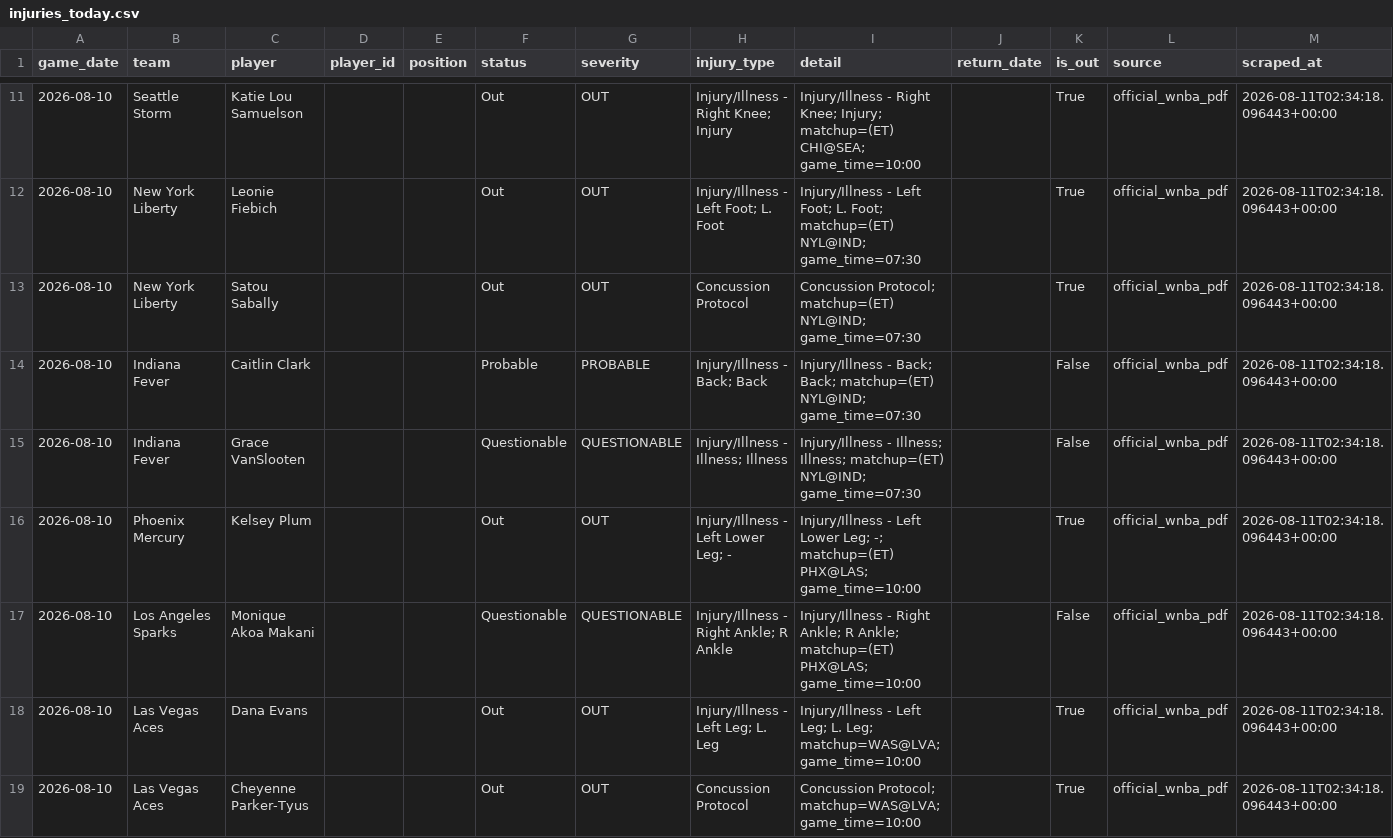
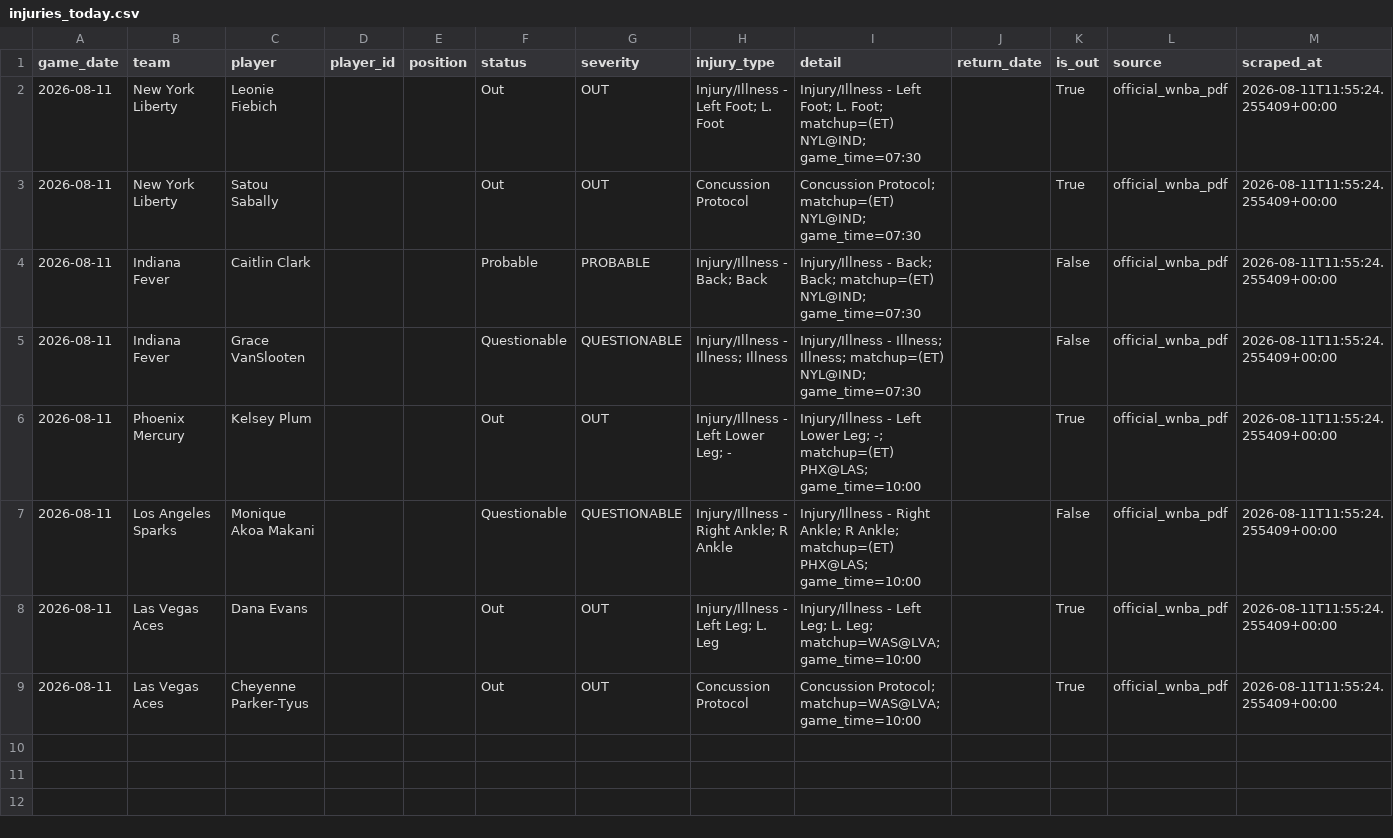
Before and after one commit to bigtyme2k3/wnba-model, a CSV file: data/raw/injuries_today.csv, drawn as a sheet; only a part is shown, gaps mark what is left out; the diff covers the shown part only.

```diff
--- a/data/raw/injuries_today.csv
+++ b/data/raw/injuries_today.csv
@@ -11,9 +2,8 @@ game_date,team,player,player_id,position,status,severity,injury_type,detail,retu
-2026-08-10,Seattle Storm,Katie Lou Samuelson,,,Out,OUT,Injury/Illness - Right Knee; Injury,Injury/Illness - Right Knee; Injury; matchup=(ET) CHI@SEA; game_time=10:00,,True,official_wnba_pdf,2026-08-11T02:34:18.096443+00:00
-2026-08-10,New York Liberty,Leonie Fiebich,,,Out,OUT,Injury/Illness - Left Foot; L. Foot,Injury/Illness - Left Foot; L. Foot; matchup=(ET) NYL@IND; game_time=07:30,,True,official_wnba_pdf,2026-08-11T02:34:18.096443+00:00
-2026-08-10,New York Liberty,Satou Sabally,,,Out,OUT,Concussion Protocol,Concussion Protocol; matchup=(ET) NYL@IND; game_time=07:30,,True,official_wnba_pdf,2026-08-11T02:34:18.096443+00:00
-2026-08-10,Indiana Fever,Caitlin Clark,,,Probable,PROBABLE,Injury/Illness - Back; Back,Injury/Illness - Back; Back; matchup=(ET) NYL@IND; game_time=07:30,,False,official_wnba_pdf,2026-08-11T02:34:18.096443+00:00
-2026-08-10,Indiana Fever,Grace VanSlooten,,,Questionable,QUESTIONABLE,Injury/Illness - Illness; Illness,Injury/Illness - Illness; Illness; matchup=(ET) NYL@IND; game_time=07:30,,False,official_wnba_pdf,2026-08-11T02:34:18.096443+00:00
-2026-08-10,Phoenix Mercury,Kelsey Plum,,,Out,OUT,Injury/Illness - Left Lower Leg; -,Injury/Illness - Left Lower Leg; -; matchup=(ET) PHX@LAS; game_time=10:00,,True,official_wnba_pdf,2026-08-11T02:34:18.096443+00:00
-2026-08-10,Los Angeles Sparks,Monique Akoa Makani,,,Questionable,QUESTIONABLE,Injury/Illness - Right Ankle; R Ankle,Injury/Illness - Right Ankle; R Ankle; matchup=(ET) PHX@LAS; game_time=10:00,,False,official_wnba_pdf,2026-08-11T02:34:18.096443+00:00
-2026-08-10,Las Vegas Aces,Dana Evans,,,Out,OUT,Injury/Illness - Left Leg; L. Leg,Injury/Illness - Left Leg; L. Leg; matchup=WAS@LVA; game_time=10:00,,True,official_wnba_pdf,2026-08-11T02:34:18.096443+00:00
-2026-08-10,Las Vegas Aces,Cheyenne Parker-Tyus,,,Out,OUT,Concussion Protocol,Concussion Protocol; matchup=WAS@LVA; game_time=10:00,,True,official_wnba_pdf,2026-08-11T02:34:18.096443+00:00
+2026-08-11,New York Liberty,Leonie Fiebich,,,Out,OUT,Injury/Illness - Left Foot; L. Foot,Injury/Illness - Left Foot; L. Foot; matchup=(ET) NYL@IND; game_time=07:30,,True,official_wnba_pdf,2026-08-11T11:55:24.255409+00:00
+2026-08-11,New York Liberty,Satou Sabally,,,Out,OUT,Concussion Protocol,Concussion Protocol; matchup=(ET) NYL@IND; game_time=07:30,,True,official_wnba_pdf,2026-08-11T11:55:24.255409+00:00
+2026-08-11,Indiana Fever,Caitlin Clark,,,Probable,PROBABLE,Injury/Illness - Back; Back,Injury/Illness - Back; Back; matchup=(ET) NYL@IND; game_time=07:30,,False,official_wnba_pdf,2026-08-11T11:55:24.255409+00:00
+2026-08-11,Indiana Fever,Grace VanSlooten,,,Questionable,QUESTIONABLE,Injury/Illness - Illness; Illness,Injury/Illness - Illness; Illness; matchup=(ET) NYL@IND; game_time=07:30,,False,official_wnba_pdf,2026-08-11T11:55:24.255409+00:00
+2026-08-11,Phoenix Mercury,Kelsey Plum,,,Out,OUT,Injury/Illness - Left Lower Leg; -,Injury/Illness - Left Lower Leg; -; matchup=(ET) PHX@LAS; game_time=10:00,,True,official_wnba_pdf,2026-08-11T11:55:24.255409+00:00
+2026-08-11,Los Angeles Sparks,Monique Akoa Makani,,,Questionable,QUESTIONABLE,Injury/Illness - Right Ankle; R Ankle,Injury/Illness - Right Ankle; R Ankle; matchup=(ET) PHX@LAS; game_time=10:00,,False,official_wnba_pdf,2026-08-11T11:55:24.255409+00:00
+2026-08-11,Las Vegas Aces,Dana Evans,,,Out,OUT,Injury/Illness - Left Leg; L. Leg,Injury/Illness - Left Leg; L. Leg; matchup=WAS@LVA; game_time=10:00,,True,official_wnba_pdf,2026-08-11T11:55:24.255409+00:00
+2026-08-11,Las Vegas Aces,Cheyenne Parker-Tyus,,,Out,OUT,Concussion Protocol,Concussion Protocol; matchup=WAS@LVA; game_time=10:00,,True,official_wnba_pdf,2026-08-11T11:55:24.255409+00:00
```
Also changed, not shown: 9 removed rows elsewhere in this file, data/raw/minute_projections.csv, 12 other files.
